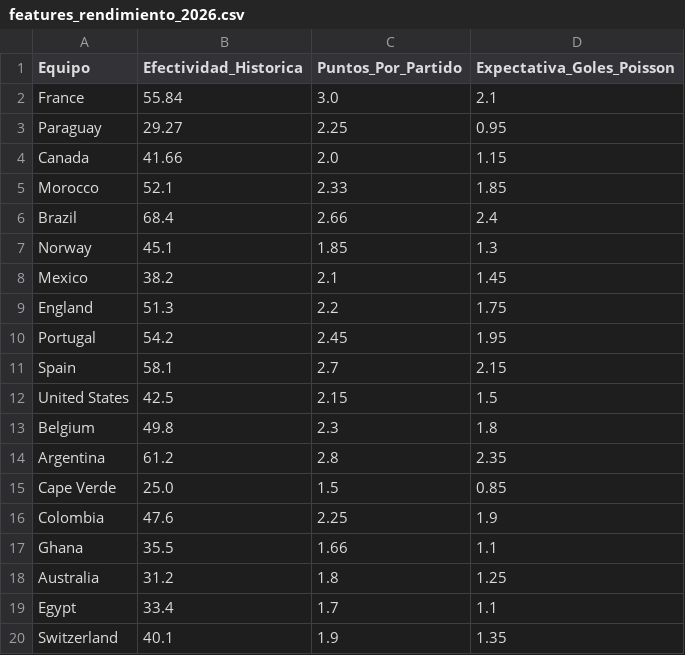
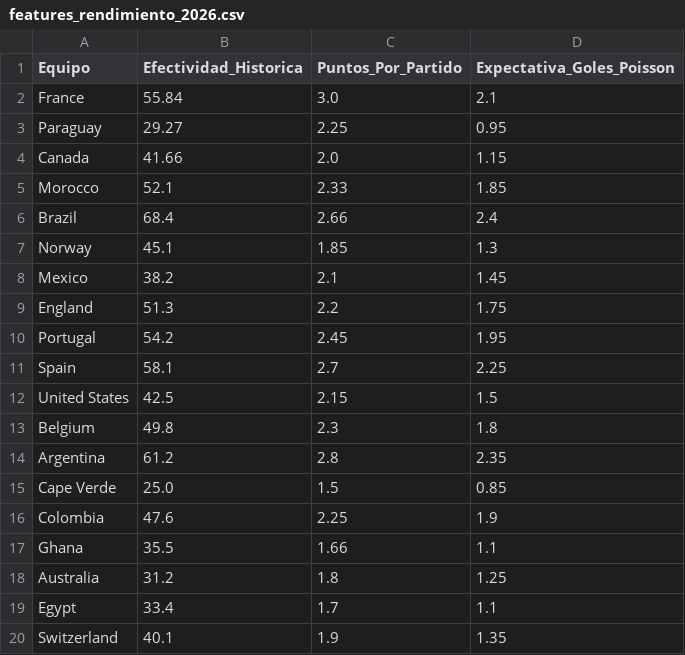
Before and after one commit to Camilo-PM/Canada-vs-Marruecos-round-of-16, a CSV file: data/processed/features_rendimiento_2026.csv, drawn as a sheet.

```diff
--- a/data/processed/features_rendimiento_2026.csv
+++ b/data/processed/features_rendimiento_2026.csv
@@ -10,3 +10,3 @@ England,51.3,2.2,1.75
 Portugal,54.2,2.45,1.95
-Spain,58.1,2.7,2.15
+Spain,58.1,2.7,2.25
 United States,42.5,2.15,1.5
```
Also changed, not shown: 6 other files.
